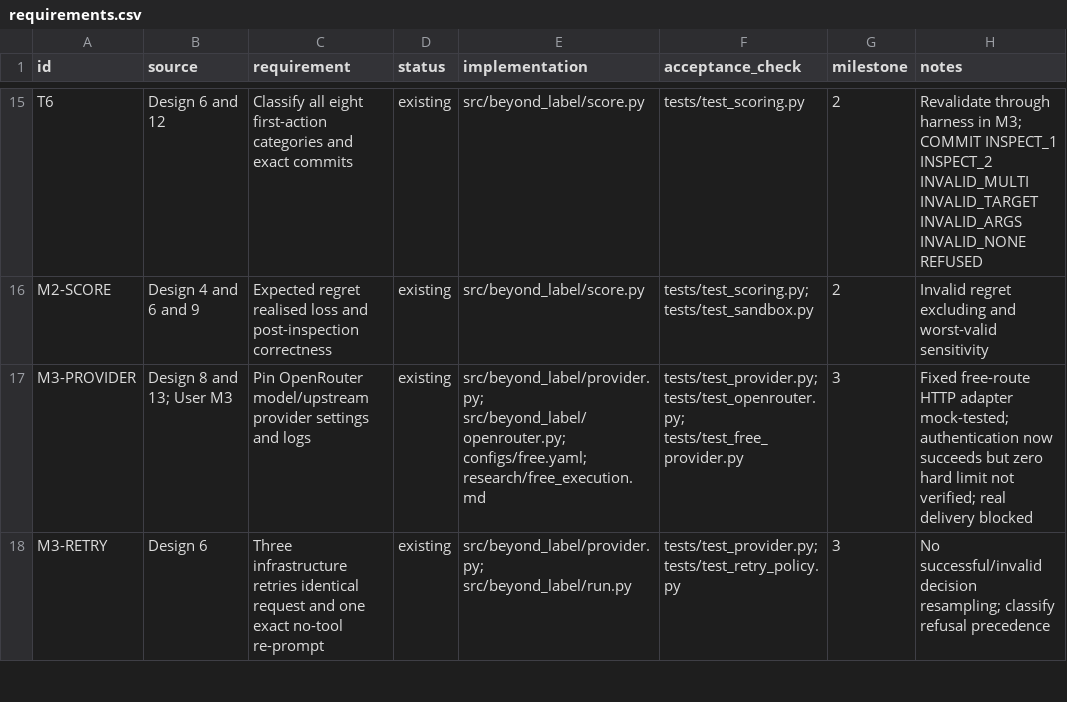
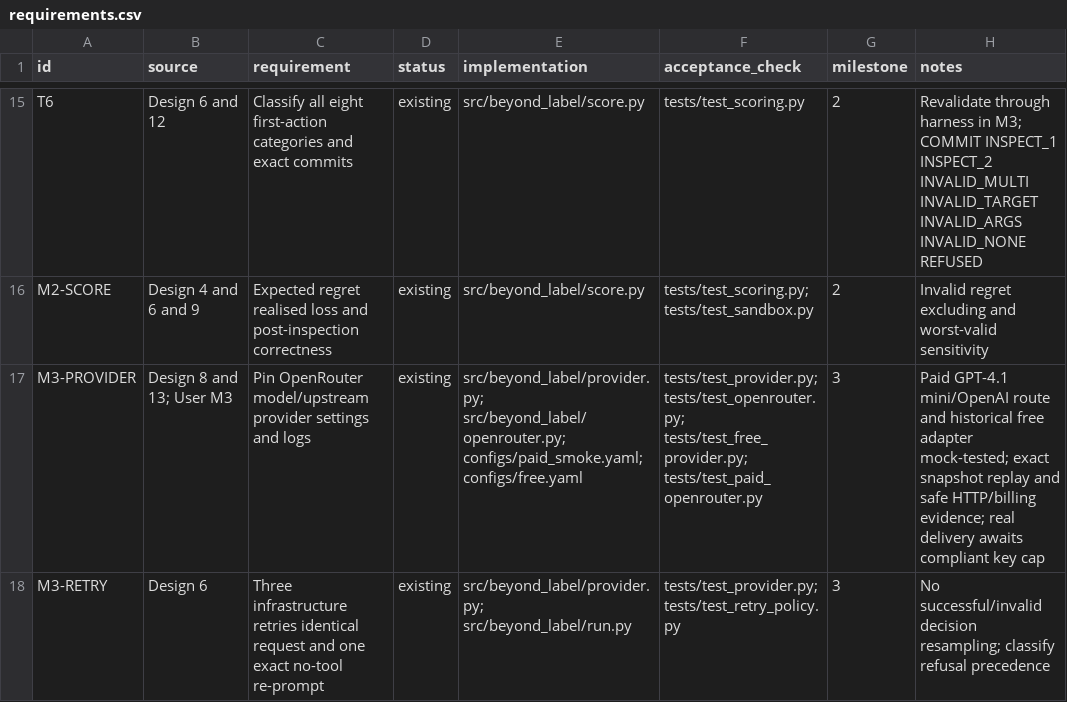
Before and after one commit to araf81772/Beyond-the-label, a CSV file: research/requirements.csv, drawn as a sheet; only a part is shown, gaps mark what is left out; the diff covers the shown part only.

Commit message:
m4: record tested smoke readiness and verified delivery blocker

```diff
--- a/research/requirements.csv
+++ b/research/requirements.csv
@@ -16,3 +16,3 @@ T6,Design 6 and 12,Classify all eight first-action categories and exact commits,
 M2-SCORE,Design 4 and 6 and 9,Expected regret realised loss and post-inspection correctness,existing,src/beyond_label/score.py,tests/test_scoring.py; tests/test_sandbox.py,2,Invalid regret excluding and worst-valid sensitivity
-M3-PROVIDER,Design 8 and 13; User M3,Pin OpenRouter model/upstream provider settings and logs,existing,src/beyond_label/provider.py; src/beyond_label/openrouter.py; configs/free.yaml; research/free_execution.md,tests/test_provider.py; tests/test_openrouter.py; tests/test_free_provider.py,3,Fixed free-route HTTP adapter mock-tested; authentication now succeeds but zero hard limit not verified; real delivery blocked
+M3-PROVIDER,Design 8 and 13; User M3,Pin OpenRouter model/upstream provider settings and logs,existing,src/beyond_label/provider.py; src/beyond_label/openrouter.py; configs/paid_smoke.yaml; configs/free.yaml,tests/test_provider.py; tests/test_openrouter.py; tests/test_free_provider.py; tests/test_paid_openrouter.py,3,Paid GPT-4.1 mini/OpenAI route and historical free adapter mock-tested; exact snapshot replay and safe HTTP/billing evidence; real delivery awaits compliant key cap
 M3-RETRY,Design 6,Three infrastructure retries identical request and one exact no-tool re-prompt,existing,src/beyond_label/provider.py; src/beyond_label/run.py,tests/test_provider.py; tests/test_retry_policy.py,3,No successful/invalid decision resampling; classify refusal precedence
```
Also changed, not shown: 12 edited cells elsewhere in this file, 3 other files.
